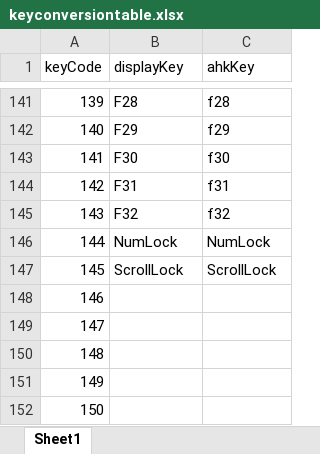
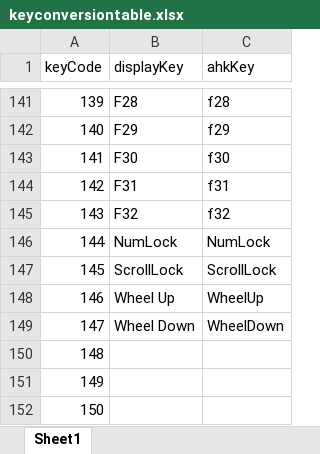
Before and after one commit to dumbeau/AutoHotPie, an Excel workbook: src/assets/keyconversiontable.xlsx, sheet Sheet1, drawn as a sheet; only a part is shown, gaps mark what is left out; values as stored, in another font and other column widths than the file's, no borders; the diff names each change by its address in the sheet, - before the commit and + after, or states it on an @@ line.

```diff
--- a/src/assets/keyconversiontable.xlsx (sheet Sheet1)
+++ b/src/assets/keyconversiontable.xlsx (sheet Sheet1)
-B148 (displayKey): (empty)
+B148 (displayKey): Wheel Up
-C148 (ahkKey): (empty)
+C148 (ahkKey): WheelUp
-B149 (displayKey): (empty)
+B149 (displayKey): Wheel Down
-C149 (ahkKey): (empty)
+C149 (ahkKey): WheelDown
```
Also changed, not shown: 7 other files.
